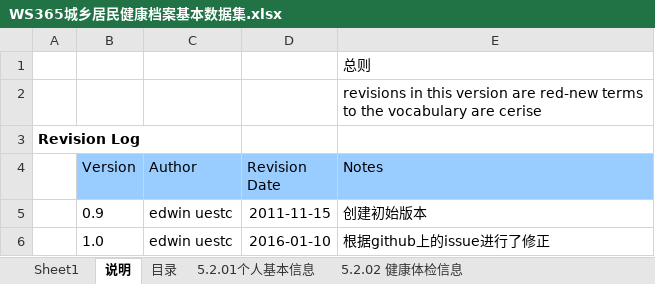
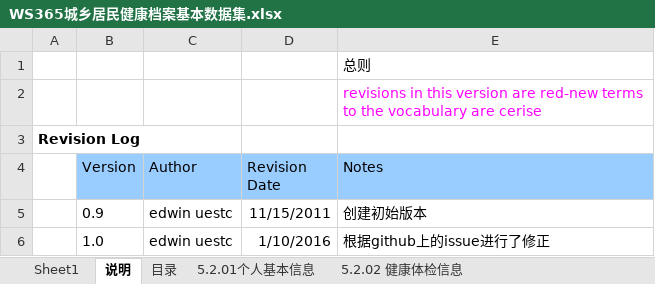
Before and after one commit to wanghaisheng/healthcaredatastandard, an Excel workbook: 已整理材料/WS365城乡居民健康档案基本数据集.xlsx, sheet 说明, drawn as a sheet; values as stored, in another font and other column widths than the file's, no borders; the diff names each change by its address in the sheet, - before the commit and + after, or states it on an @@ line.

```diff
--- a/已整理材料/WS365城乡居民健康档案基本数据集.xlsx (sheet 说明)
+++ b/已整理材料/WS365城乡居民健康档案基本数据集.xlsx (sheet 说明)
-E2 text colour: black
+E2 text colour: #FF00FF
-D5 (Revision Date): 2011-11-15
+D5 (Revision Date): 11/15/2011
-D6 (Revision Date): 2016-01-10
+D6 (Revision Date): 1/10/2016
```
Also changed, not shown: sheet 5.2.16住院摘要信息, sheet 5.2.15门诊摘要信息, sheet 5.1.17会诊信息, sheet 5.2.05 产前随访服务信息, 数据类标准/数据集标准/Excel/WS365城乡居民健康档案基本数据集.xlsx, 1 other file.
